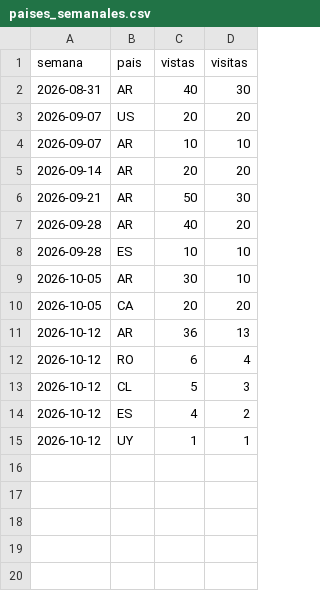
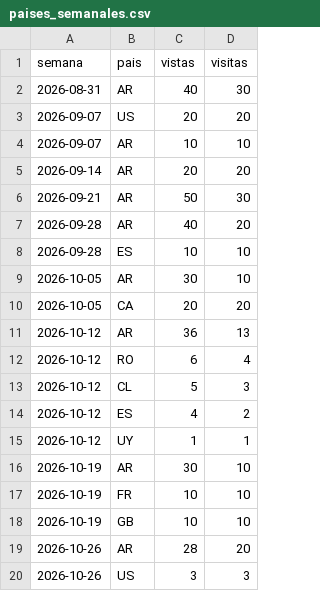
Before and after one commit to PelePeluche/lucia-cativa-yoga, a CSV file: datos/paises_semanales.csv, drawn as a sheet.

```diff
--- a/datos/paises_semanales.csv
+++ b/datos/paises_semanales.csv
@@ -15 +15,6 @@ semana,pais,vistas,visitas
 2026-10-12,UY,1,1
+2026-10-19,AR,30,10
+2026-10-19,FR,10,10
+2026-10-19,GB,10,10
+2026-10-26,AR,28,20
+2026-10-26,US,3,3
```
Also changed, not shown: datos/origen_semanal.csv, datos/paginas_semanales.csv, 3 other files.
